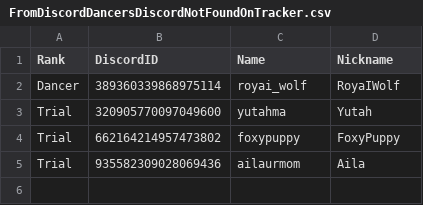
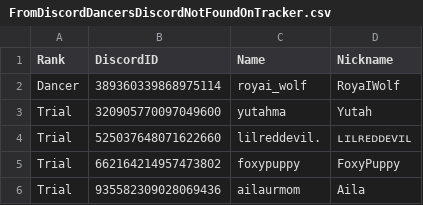
Before and after one commit to Club-Temptation/TempWorldPictures, a CSV file: web/FromDiscordDancersDiscordNotFoundOnTracker.csv, drawn as a sheet.

Commit message:
Update Data From Discord and Google Sheets

```diff
--- a/web/FromDiscordDancersDiscordNotFoundOnTracker.csv
+++ b/web/FromDiscordDancersDiscordNotFoundOnTracker.csv
@@ -3,2 +3,3 @@ Dancer,389360339868975114,royai_wolf,RoyaIWolf
 Trial,320905770097049600,yutahma,Yutah
+Trial,525037648071622660,lilreddevil.,ʟɪʟʀᴇᴅᴅᴇᴠɪʟ
 Trial,662164214957473802,foxypuppy,FoxyPuppy
```
Also changed, not shown: web/dancers.csv, 1 other file.
